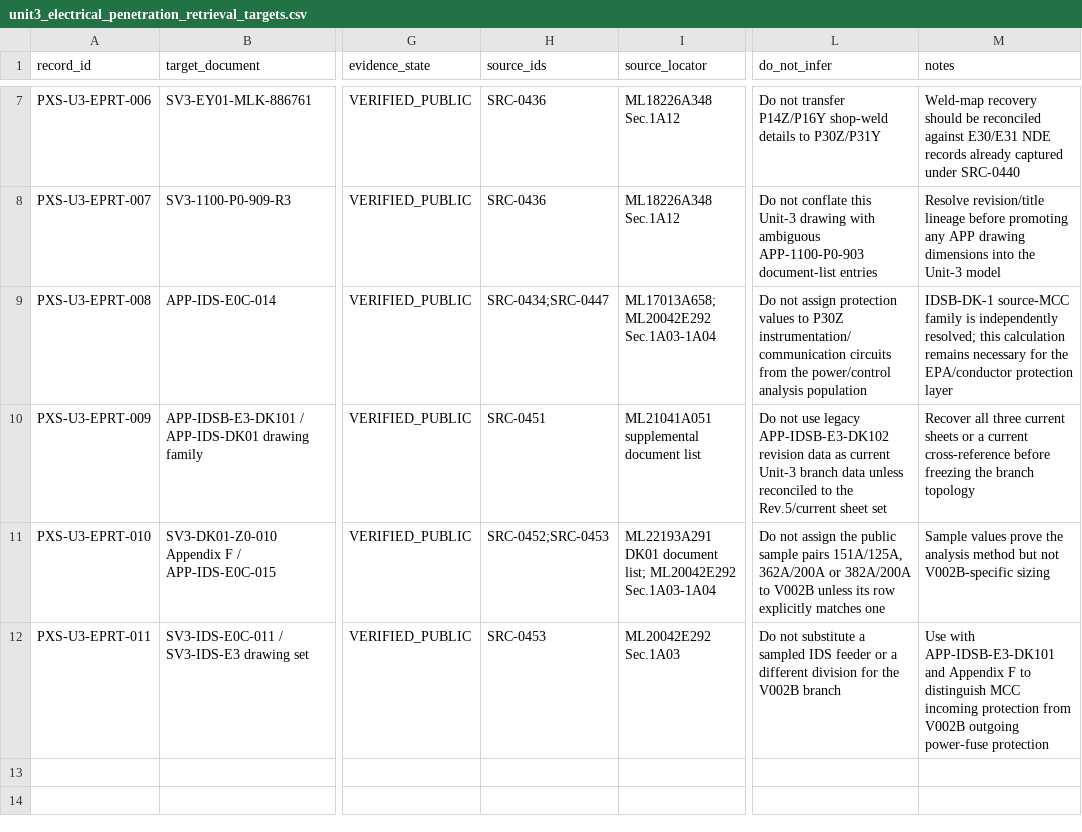
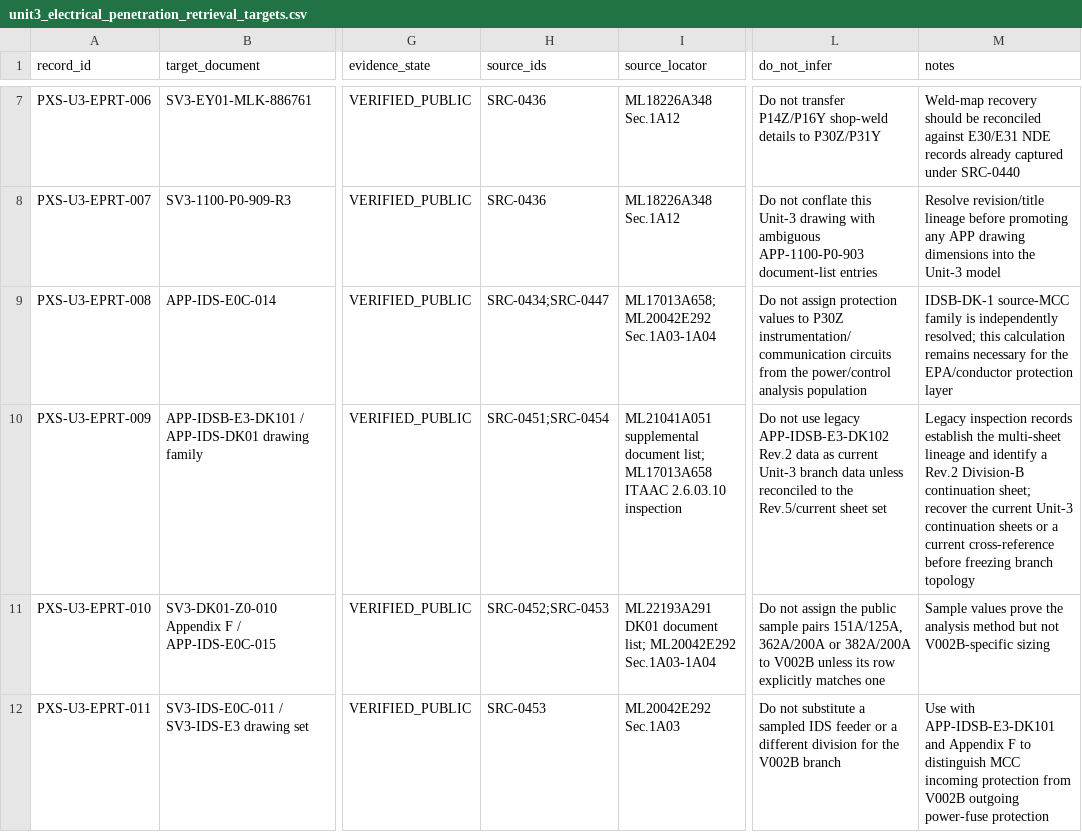
Before and after one commit to VesperCaeli/Westinghouse-ap1000-project, a CSV file: data/systems/PXS/unit3_electrical_penetration_retrieval_targets.csv, drawn as a sheet; only a part is shown, gaps mark what is left out; the diff covers the shown part only; the diff names each change by its address in the sheet, - before the commit and + after, or states it on an @@ line.

Commit message:
Add V002B voltage-drop recovery target

```diff
--- a/data/systems/PXS/unit3_electrical_penetration_retrieval_targets.csv
+++ b/data/systems/PXS/unit3_electrical_penetration_retrieval_targets.csv
-H10 (source_ids): SRC-0451
+H10 (source_ids): SRC-0451;SRC-0454
-I10 (source_locator): …supplemental document list
+I10 (source_locator): …supplemental document list; ML17013A658 ITAAC 2.6.03.10 inspection
-L10 (do_not_infer): …legacy APP-IDSB-E3-DK102 revision data as…
+L10 (do_not_infer): …legacy APP-IDSB-E3-DK102 Rev.2 data as…
-M10 (notes): Recover all three current sheets or a current cross-reference before freezing the branch topology
+M10 (notes): Legacy inspection records establish the multi-sheet lineage and identify a Rev.2 Division-B continuation sheet; recover the current Unit-3 continuation sheets or a current cross-reference before freezing branch topology
```
Also changed, not shown: 1 added row elsewhere in this file.
